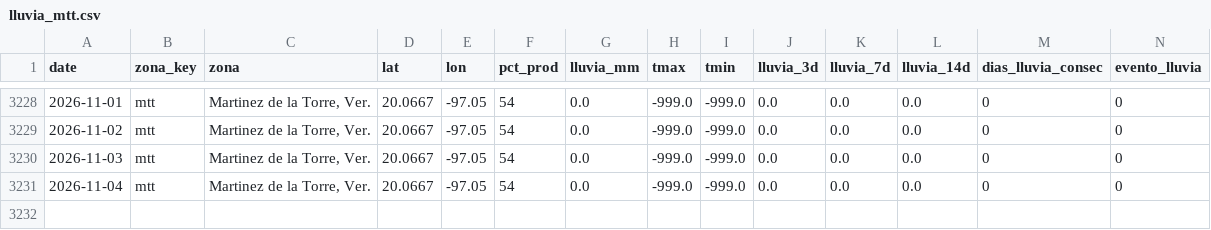
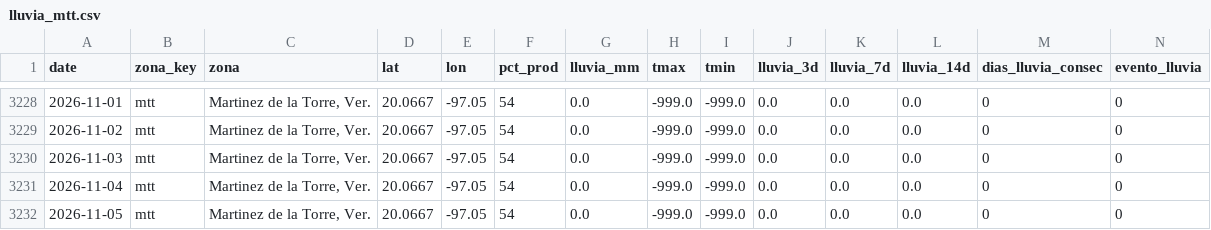
Before and after one commit to savic14/lime_intel, a CSV file: data/processed/lluvia_mtt.csv, drawn as a sheet; only a part is shown, gaps mark what is left out.

```diff
--- a/data/processed/lluvia_mtt.csv
+++ b/data/processed/lluvia_mtt.csv
@@ -3231 +3231,2 @@ date,zona_key,zona,lat,lon,pct_prod,lluvia_mm,tmax,tmin,lluvia_3d,lluvia_7d,lluv
 2026-11-04,mtt,"Martinez de la Torre, Ver.",20.0667,-97.05,54,0.0,-999.0,-999.0,0.0,0.0,0.0,0,0
+2026-11-05,mtt,"Martinez de la Torre, Ver.",20.0667,-97.05,54,0.0,-999.0,-999.0,0.0,0.0,0.0,0,0
```
Also changed, not shown: data/processed/lluvia_slp.csv, data/processed/lluvia_tabasco.csv, 7 other files.
